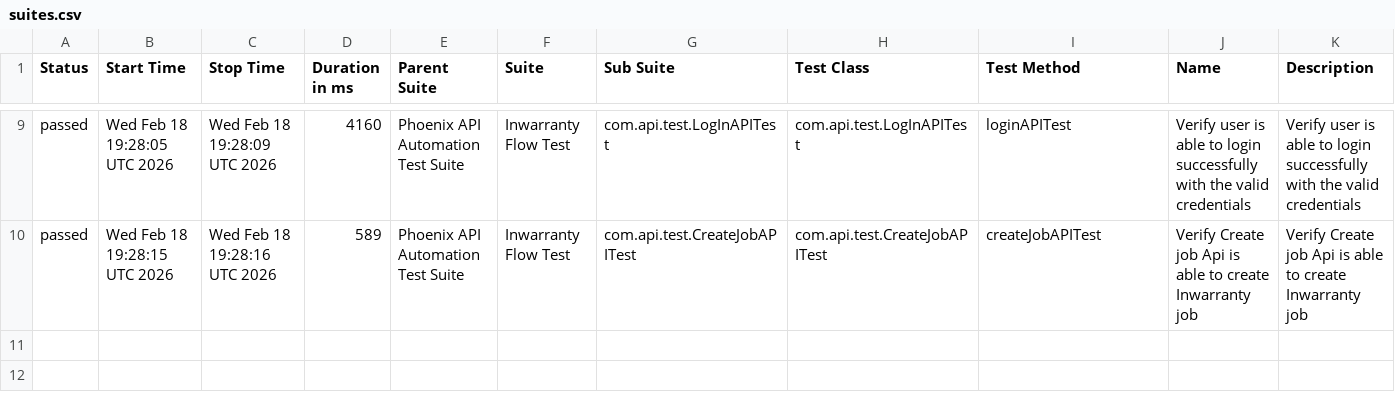
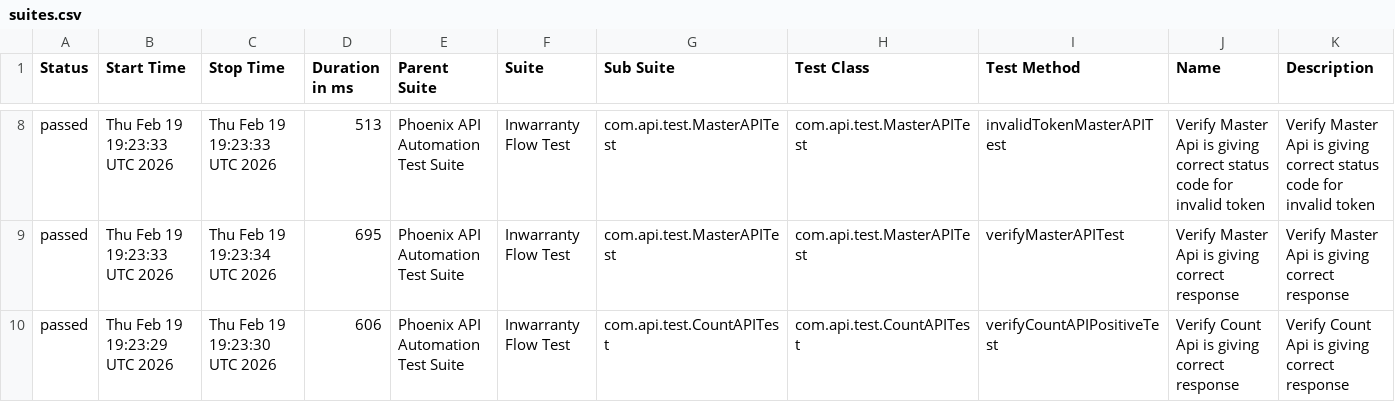
Before and after one commit to sailesh123kumar/PhoenixTestAutomationFramework, a CSV file: data/suites.csv, drawn as a sheet; only a part is shown, gaps mark what is left out; the diff covers the shown part only.

```diff
--- a/data/suites.csv
+++ b/data/suites.csv
@@ -9,2 +8,3 @@
-"passed","Wed Feb 18 19:28:05 UTC 2026","Wed Feb 18 19:28:09 UTC 2026","4160","Phoenix API Automation Test Suite","Inwarranty Flow Test","com.api.test.LogInAPITest","com.api.test.LogInAPITest","loginAPITest","Verify user is able to login successfully with the valid credentials","Verify user is able to login successfully with the valid credentials"
-"passed","Wed Feb 18 19:28:15 UTC 2026","Wed Feb 18 19:28:16 UTC 2026","589","Phoenix API Automation Test Suite","Inwarranty Flow Test","com.api.test.CreateJobAPITest","com.api.test.CreateJobAPITest","createJobAPITest","Verify Create job Api is able to create Inwarranty job","Verify Create job Api is able to create Inwarranty job"
+"passed","Thu Feb 19 19:23:33 UTC 2026","Thu Feb 19 19:23:33 UTC 2026","513","Phoenix API Automation Test Suite","Inwarranty Flow Test","com.api.test.MasterAPITest","com.api.test.MasterAPITest","invalidTokenMasterAPITest","Verify Master Api is giving correct status code for invalid token","Verify Master Api is giving correct status code for invalid token"
+"passed","Thu Feb 19 19:23:33 UTC 2026","Thu Feb 19 19:23:34 UTC 2026","695","Phoenix API Automation Test Suite","Inwarranty Flow Test","com.api.test.MasterAPITest","com.api.test.MasterAPITest","verifyMasterAPITest","Verify Master Api is giving correct response","Verify Master Api is giving correct response"
+"passed","Thu Feb 19 19:23:29 UTC 2026","Thu Feb 19 19:23:30 UTC 2026","606","Phoenix API Automation Test Suite","Inwarranty Flow Test","com.api.test.CountAPITest","com.api.test.CountAPITest","verifyCountAPIPositiveTest","Verify Count Api is giving correct response","Verify Count Api is giving correct response"
```
Also changed, not shown: 1 added row, 2 removed rows and 28 edited cells elsewhere in this file, data/behaviors.csv, 48 other files.
